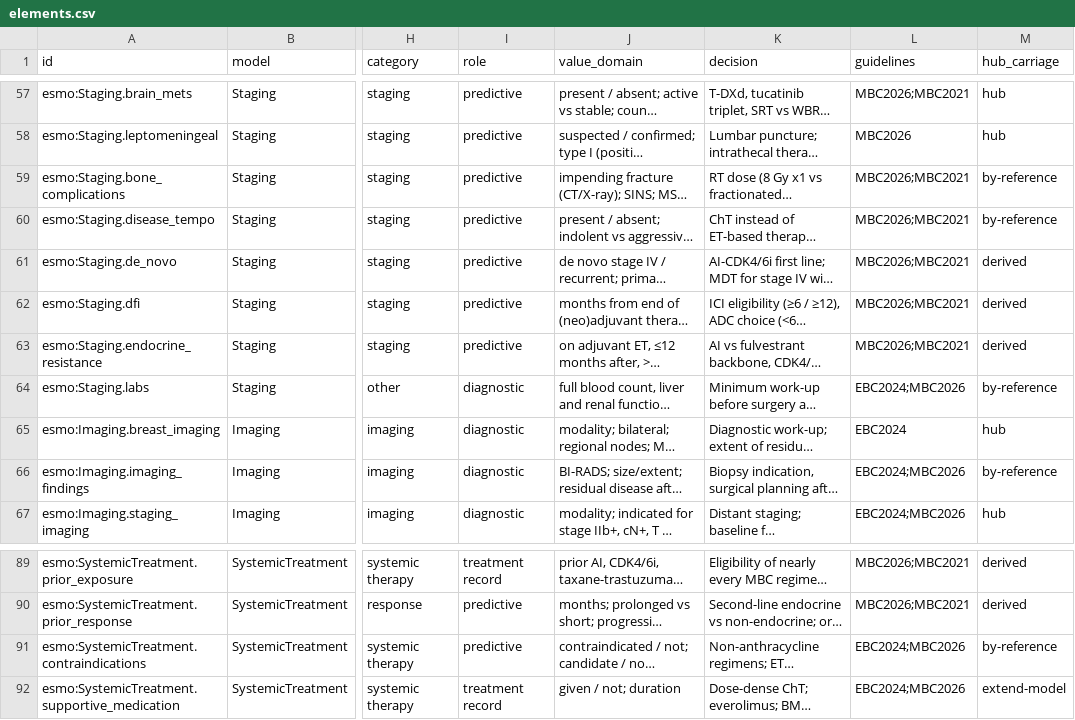
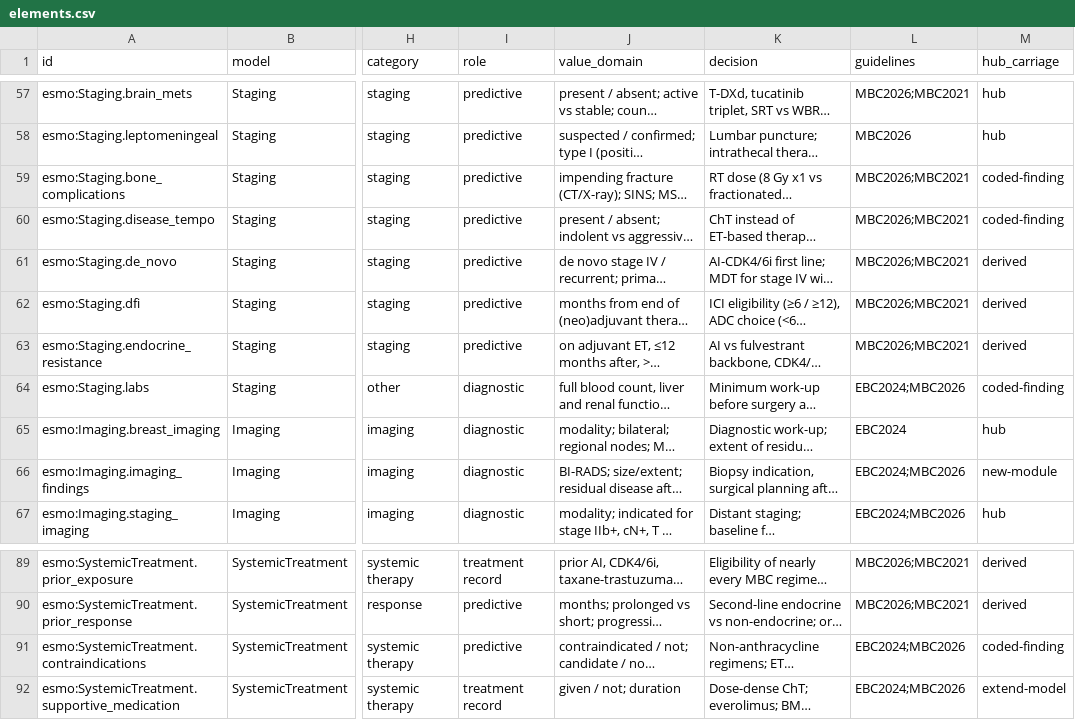
Before and after one commit to PHOENIX-Initiative-European-Cancer/cancer-crosswalk, a CSV file: sources/esmo-breast/elements.csv, drawn as a sheet; only a part is shown, gaps mark what is left out; long unchanged cells end in …; the diff covers the shown part only; the diff names each change by its address in the sheet, - before the commit and + after, or states it on an @@ line.

```diff
--- a/sources/esmo-breast/elements.csv
+++ b/sources/esmo-breast/elements.csv
-M59:M60 (hub_carriage): by-reference
+M59:M60 (hub_carriage): coded-finding
-M64 (hub_carriage): by-reference
+M64 (hub_carriage): coded-finding
-M66 (hub_carriage): by-reference
+M66 (hub_carriage): new-module
-M91 (hub_carriage): by-reference
+M91 (hub_carriage): coded-finding
```
Also changed, not shown: 39 edited cells elsewhere in this file, 3 other files.
